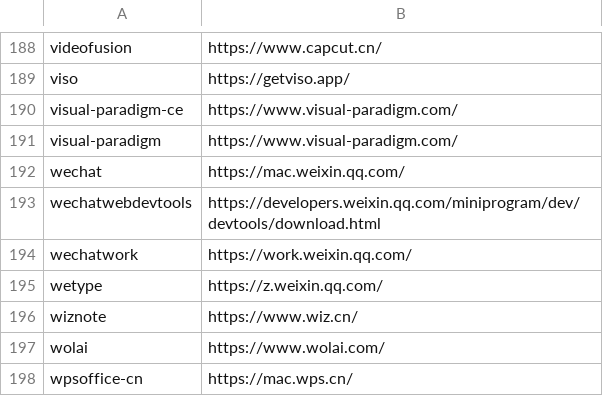
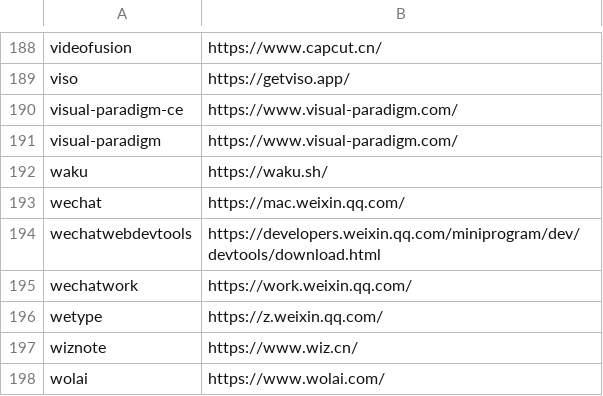
Before and after one commit to tinhkyaw/tinhkyaw, a CSV file: lists/casks_c.csv, drawn as a sheet; only a part is shown, gaps mark what is left out; the shorter side is filled out with more unchanged rows; the diff names each change by its address in the sheet, - before the commit and + after, or states it on an @@ line.

```diff
--- a/lists/casks_c.csv
+++ b/lists/casks_c.csv
+row 192: waku | https://waku.sh/
```
Also changed, not shown: lists/casks_p.csv, 2 other files.
